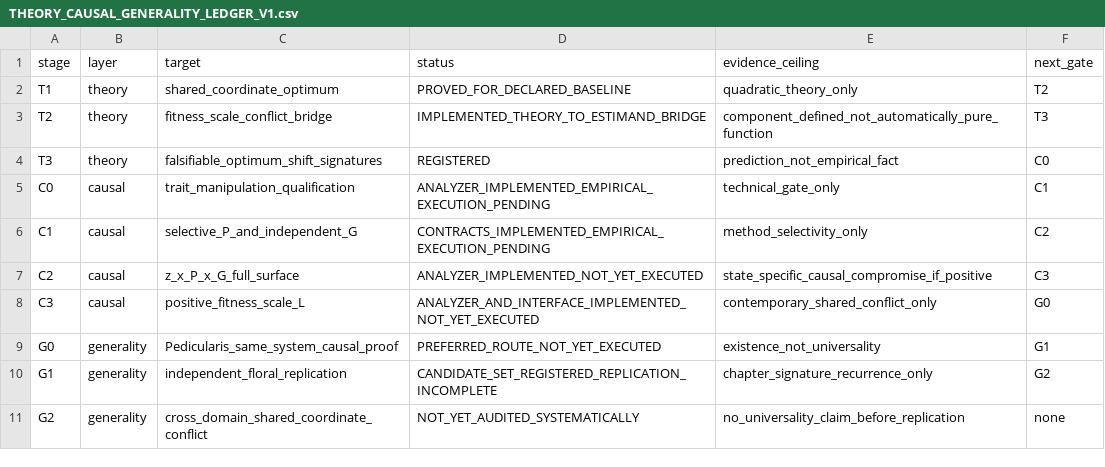
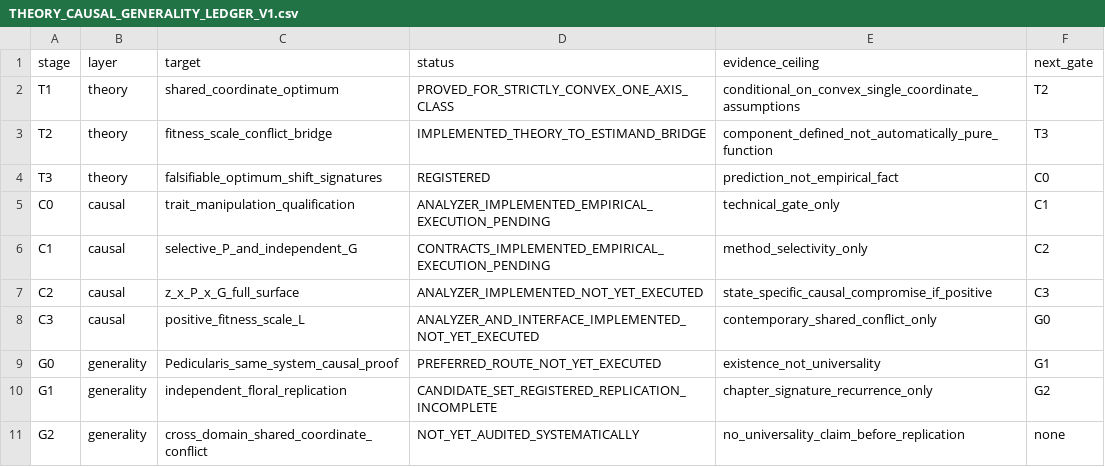
Before and after one commit to zuizui0223/sch, a CSV file: docs/THEORY_CAUSAL_GENERALITY_LEDGER_V1.csv, drawn as a sheet.

Commit message:
docs: promote SCH T1 to general convex result

```diff
--- a/docs/THEORY_CAUSAL_GENERALITY_LEDGER_V1.csv
+++ b/docs/THEORY_CAUSAL_GENERALITY_LEDGER_V1.csv
@@ -1,3 +1,3 @@
 stage,layer,target,status,evidence_ceiling,next_gate
-T1,theory,shared_coordinate_optimum,PROVED_FOR_DECLARED_BASELINE,quadratic_theory_only,T2
+T1,theory,shared_coordinate_optimum,PROVED_FOR_STRICTLY_CONVEX_ONE_AXIS_CLASS,conditional_on_convex_single_coordinate_assumptions,T2
 T2,theory,fitness_scale_conflict_bridge,IMPLEMENTED_THEORY_TO_ESTIMAND_BRIDGE,component_defined_not_automatically_pure_function,T3
```
